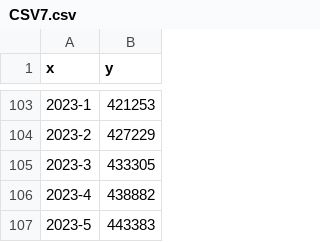
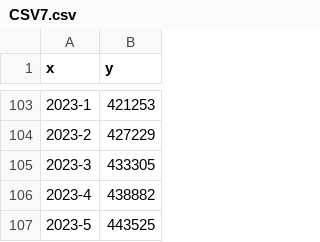
Before and after one commit to MoneyGrass/PnW_Graph_CSV, a CSV file: nations/CSV7.csv, drawn as a sheet; only a part is shown, gaps mark what is left out.

Commit message:
Updated on: Sun May 28 12:34:21 2023

```diff
--- a/nations/CSV7.csv
+++ b/nations/CSV7.csv
@@ -107,2 +107,2 @@ x,"y
 2023-4,438882
-2023-5,443383
+2023-5,443525
```
